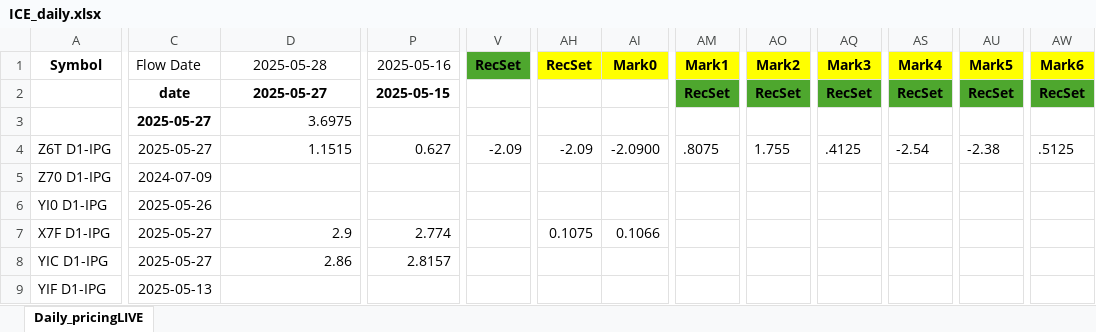
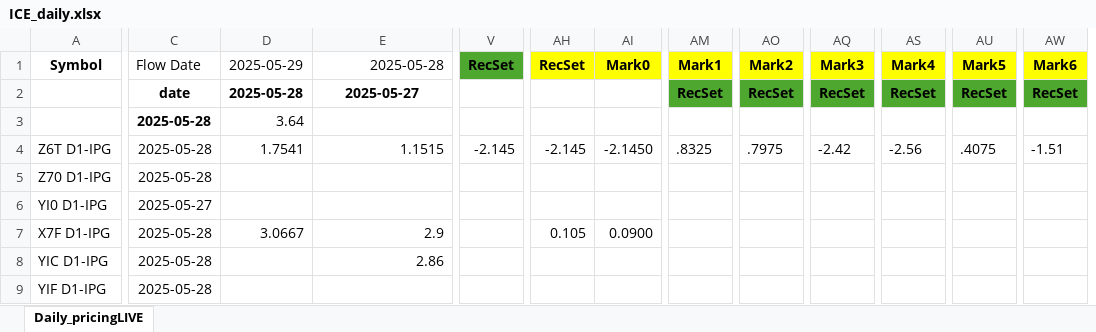
Before and after one commit to G-OMalley/GOSummer25, an Excel workbook: INFO/ICE_daily.xlsx, sheet Daily_pricingLIVE, drawn as a sheet; only a part is shown, gaps mark what is left out; values as stored, in another font and other column widths than the file's, no borders; removed rows and columns are numbered as before the commit, all else as after; the diff covers the shown part only; the diff names each change by its address in the sheet, - before the commit and + after, or states it on an @@ line.

Commit message:
Add Fundy update script, mapping, calculations, and latest data

```diff
--- a/INFO/ICE_daily.xlsx (sheet Daily_pricingLIVE)
+++ b/INFO/ICE_daily.xlsx (sheet Daily_pricingLIVE)
+column D (2025-05-29), rows 2-7: 2025-05-28 | 3.64 | 1.7541 |  |  | 3.0667
-column P (2025-05-16), rows 2-8: 2025-05-15 |  | 0.627 |  |  | 2.774 | 2.8157
-E1 alignment: center
+E1 alignment: right
-C3:C4 (Flow Date): 2025-05-27
+C3:C4 (Flow Date): 2025-05-28
-E3 (2025-05-28): 3.6975
+E3 (2025-05-28): (empty)
-V4 (RecSet): -2.09
+V4 (RecSet): -2.145
-AH4 (RecSet): -2.09
+AH4 (RecSet): -2.145
-AI4 (Mark0): -2.0900
+AI4 (Mark0): -2.1450
-AM4 (Mark1): .8075
+AM4 (Mark1): .8325
-AO4 (Mark2): 1.755
+AO4 (Mark2): .7975
-AQ4 (Mark3): .4125
+AQ4 (Mark3): -2.42
-AS4 (Mark4): -2.54
+AS4 (Mark4): -2.56
-AU4 (Mark5): -2.38
+AU4 (Mark5): .4075
-AW4 (Mark6): .5125
+AW4 (Mark6): -1.51
-C5 (Flow Date): 2024-07-09
+C5 (Flow Date): 2025-05-28
-C6 (Flow Date): 2025-05-26
+C6 (Flow Date): 2025-05-27
-C7:C8 (Flow Date): 2025-05-27
+C7:C8 (Flow Date): 2025-05-28
-AH7 (RecSet): 0.1075
+AH7 (RecSet): 0.105
-AI7 (Mark0): 0.1066
+AI7 (Mark0): 0.0900
-C9 (Flow Date): 2025-05-13
+C9 (Flow Date): 2025-05-28
```
Also changed, not shown: 1408 edited cells elsewhere in this sheet, 4 other files.
